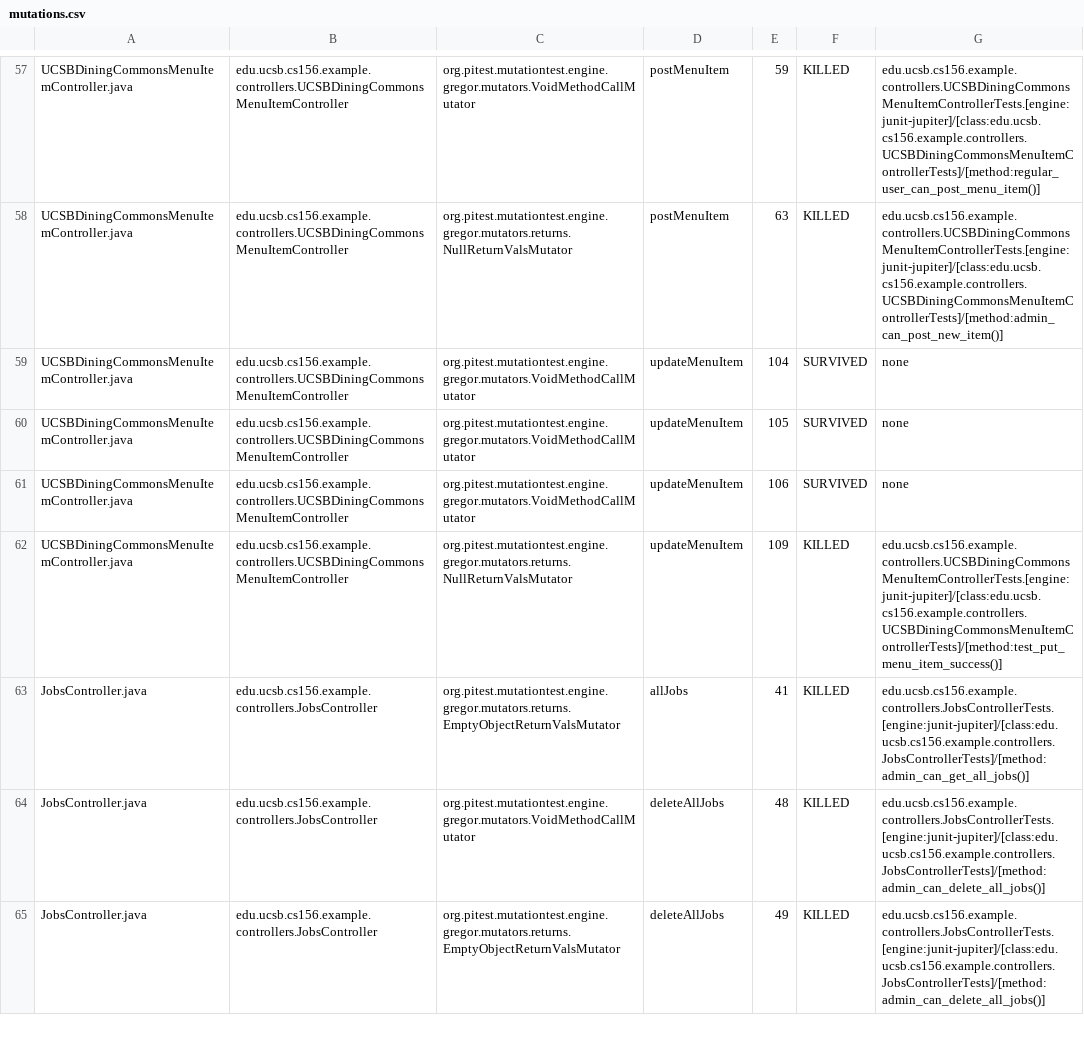
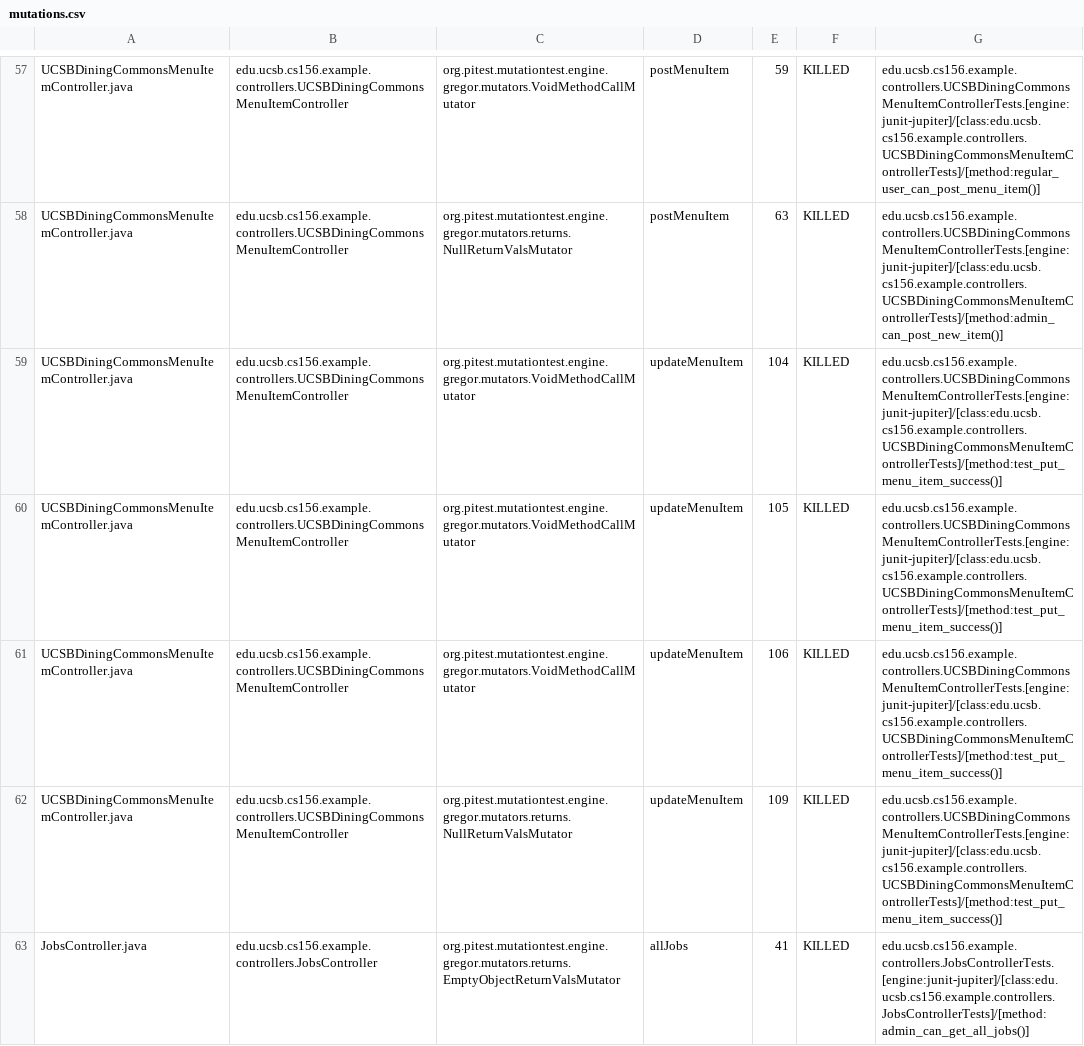
Before and after one commit to ucsb-cs156-f25/team01-f25-06, a CSV file: prs/53/pitest/mutations.csv, drawn as a sheet; only a part is shown, gaps mark what is left out; the shorter side is filled out with more unchanged rows.

Commit message:
Deploying to gh-pages from @ ucsb-cs156-f25/team01-f25-06@a6d9ebfd82788ce32a9f448d8f178d4045cd805e 🚀

```diff
--- a/prs/53/pitest/mutations.csv
+++ b/prs/53/pitest/mutations.csv
@@ -58,5 +58,5 @@ UCSBDiningCommonsMenuItemController.java,edu.ucsb.cs156.example.controllers.UCSB
 UCSBDiningCommonsMenuItemController.java,edu.ucsb.cs156.example.controllers.UCSBDiningCommonsMenuItemController,org.pitest.mutationtest.engine.gregor.mutators.returns.NullReturnValsMutator,postMenuItem,63,KILLED,edu.ucsb.cs156.example.controllers.UCSBDiningCommonsMenuItemControllerTests.[engine:junit-jupiter]/[class:edu.ucsb.cs156.example.controllers.UCSBDiningCommonsMenuItemControllerTests]/[method:admin_can_post_new_item()]
-UCSBDiningCommonsMenuItemController.java,edu.ucsb.cs156.example.controllers.UCSBDiningCommonsMenuItemController,org.pitest.mutationtest.engine.gregor.mutators.VoidMethodCallMutator,updateMenuItem,104,SURVIVED,none
-UCSBDiningCommonsMenuItemController.java,edu.ucsb.cs156.example.controllers.UCSBDiningCommonsMenuItemController,org.pitest.mutationtest.engine.gregor.mutators.VoidMethodCallMutator,updateMenuItem,105,SURVIVED,none
-UCSBDiningCommonsMenuItemController.java,edu.ucsb.cs156.example.controllers.UCSBDiningCommonsMenuItemController,org.pitest.mutationtest.engine.gregor.mutators.VoidMethodCallMutator,updateMenuItem,106,SURVIVED,none
+UCSBDiningCommonsMenuItemController.java,edu.ucsb.cs156.example.controllers.UCSBDiningCommonsMenuItemController,org.pitest.mutationtest.engine.gregor.mutators.VoidMethodCallMutator,updateMenuItem,104,KILLED,edu.ucsb.cs156.example.controllers.UCSBDiningCommonsMenuItemControllerTests.[engine:junit-jupiter]/[class:edu.ucsb.cs156.example.controllers.UCSBDiningCommonsMenuItemControllerTests]/[method:test_put_menu_item_success()]
+UCSBDiningCommonsMenuItemController.java,edu.ucsb.cs156.example.controllers.UCSBDiningCommonsMenuItemController,org.pitest.mutationtest.engine.gregor.mutators.VoidMethodCallMutator,updateMenuItem,105,KILLED,edu.ucsb.cs156.example.controllers.UCSBDiningCommonsMenuItemControllerTests.[engine:junit-jupiter]/[class:edu.ucsb.cs156.example.controllers.UCSBDiningCommonsMenuItemControllerTests]/[method:test_put_menu_item_success()]
+UCSBDiningCommonsMenuItemController.java,edu.ucsb.cs156.example.controllers.UCSBDiningCommonsMenuItemController,org.pitest.mutationtest.engine.gregor.mutators.VoidMethodCallMutator,updateMenuItem,106,KILLED,edu.ucsb.cs156.example.controllers.UCSBDiningCommonsMenuItemControllerTests.[engine:junit-jupiter]/[class:edu.ucsb.cs156.example.controllers.UCSBDiningCommonsMenuItemControllerTests]/[method:test_put_menu_item_success()]
 UCSBDiningCommonsMenuItemController.java,edu.ucsb.cs156.example.controllers.UCSBDiningCommonsMenuItemController,org.pitest.mutationtest.engine.gregor.mutators.returns.NullReturnValsMutator,updateMenuItem,109,KILLED,edu.ucsb.cs156.example.controllers.UCSBDiningCommonsMenuItemControllerTests.[engine:junit-jupiter]/[class:edu.ucsb.cs156.example.controllers.UCSBDiningCommonsMenuItemControllerTests]/[method:test_put_menu_item_success()]
```
Also changed, not shown: 19 other files.
